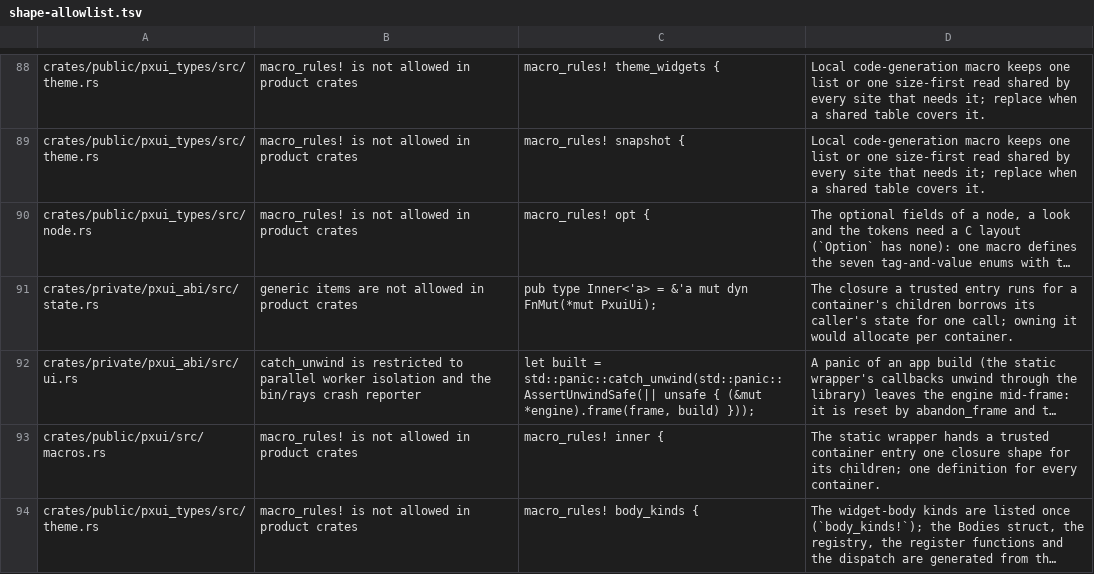
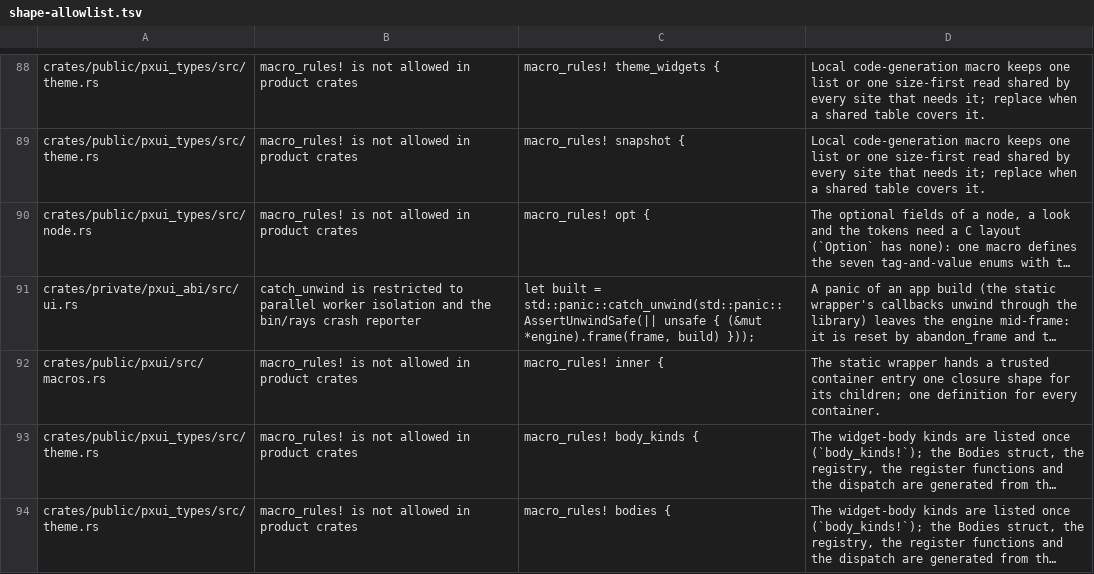
Before and after one commit to olegpustovit/pxui, a TSV file: tools/gate/shape-allowlist.tsv, drawn as a sheet; only a part is shown, gaps mark what is left out; the shorter side is filled out with more unchanged rows; long unchanged cells end in …; the diff names each change by its address in the sheet, - before the commit and + after, or states it on an @@ line.

```diff
--- a/tools/gate/shape-allowlist.tsv
+++ b/tools/gate/shape-allowlist.tsv
-row 91: crates/private/pxui_abi/src/state.rs | generic items are not allowed in product crates | pub type Inner<'a> = &'a mut dyn FnMut(*mut PxuiUi); | The closure a trusted entry runs for a container's children borrows its caller's state for one call; owning it would allocate per container.
```
Also changed, not shown: 9 other files.
